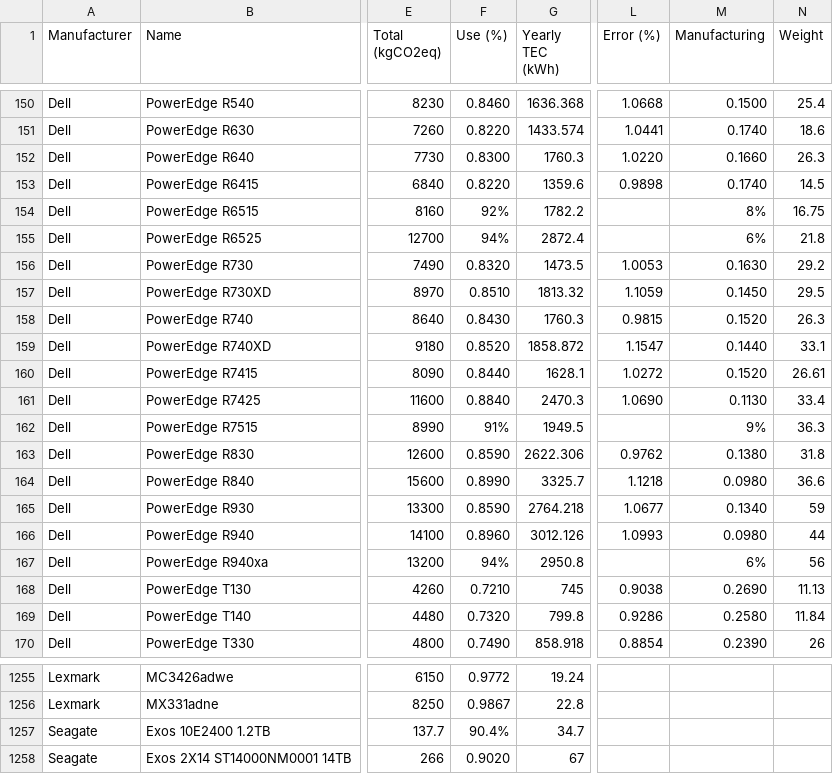
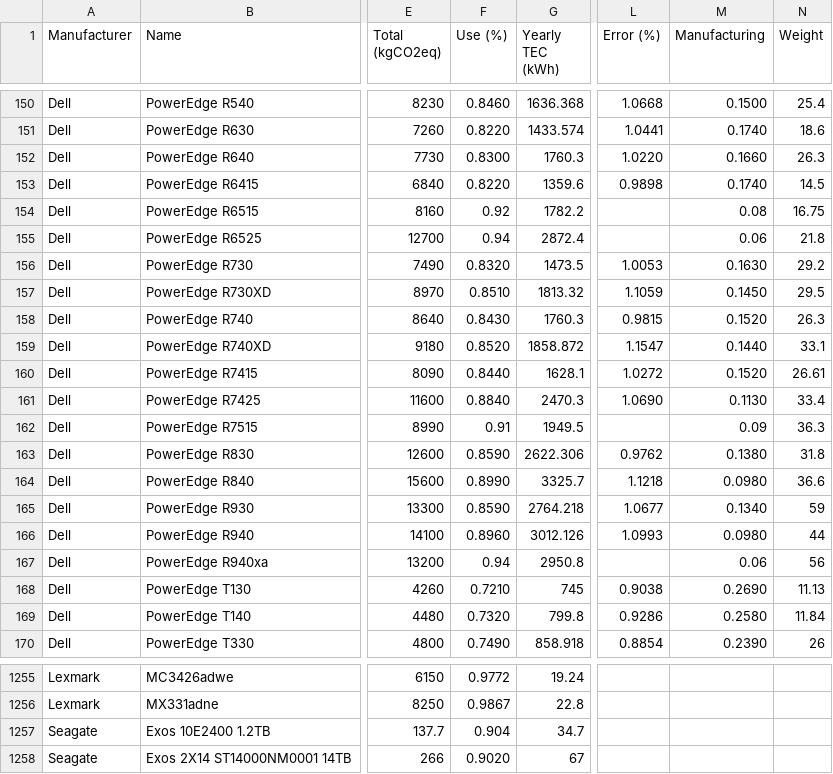
Before and after one commit to Boavizta/environmental-footprint-data, a CSV file: boavizta-data-us.csv, drawn as a sheet; only a part is shown, gaps mark what is left out; the diff names each change by its address in the sheet, - before the commit and + after, or states it on an @@ line.

```diff
--- a/boavizta-data-us.csv
+++ b/boavizta-data-us.csv
-F154 (Use (%)): 92%
+F154 (Use (%)): 0.92
-M154 (Manufacturing): 8%
+M154 (Manufacturing): 0.08
-F155 (Use (%)): 94%
+F155 (Use (%)): 0.94
-M155 (Manufacturing): 6%
+M155 (Manufacturing): 0.06
-F162 (Use (%)): 91%
+F162 (Use (%)): 0.91
-M162 (Manufacturing): 9%
+M162 (Manufacturing): 0.09
-F167 (Use (%)): 94%
+F167 (Use (%)): 0.94
-M167 (Manufacturing): 6%
+M167 (Manufacturing): 0.06
-F1257 (Use (%)): 90.4%
+F1257 (Use (%)): 0.904
```
Also changed, not shown: 1 other file.
